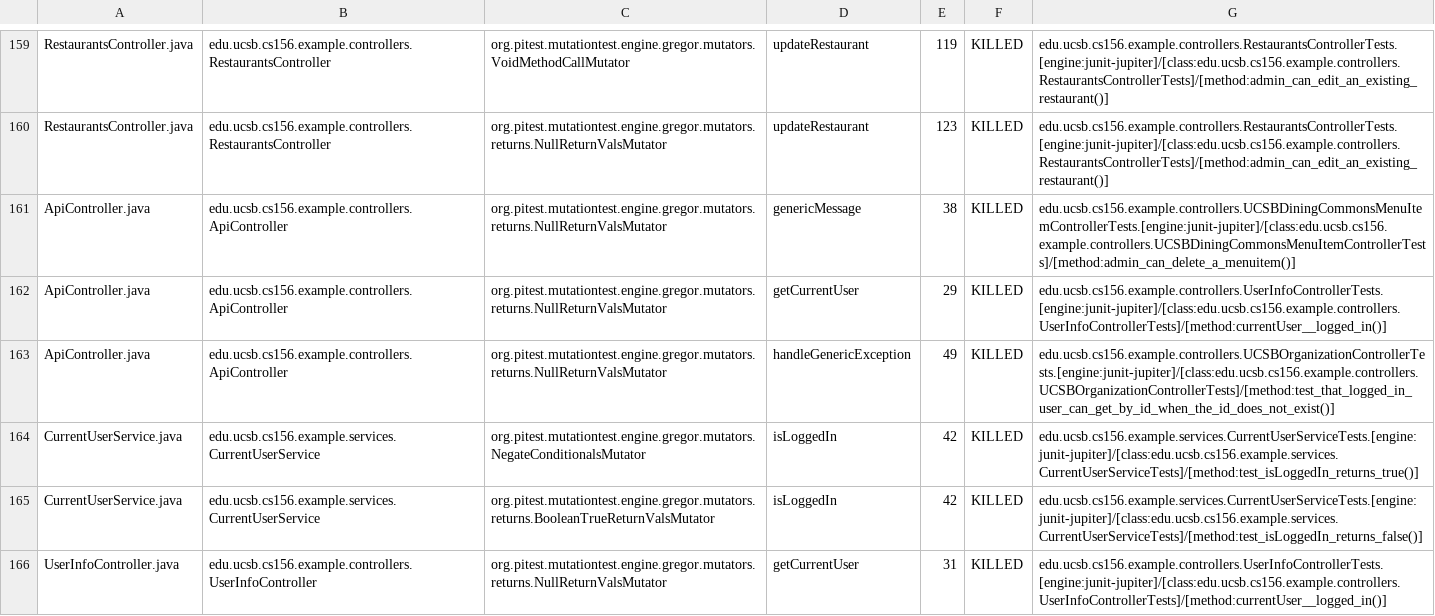
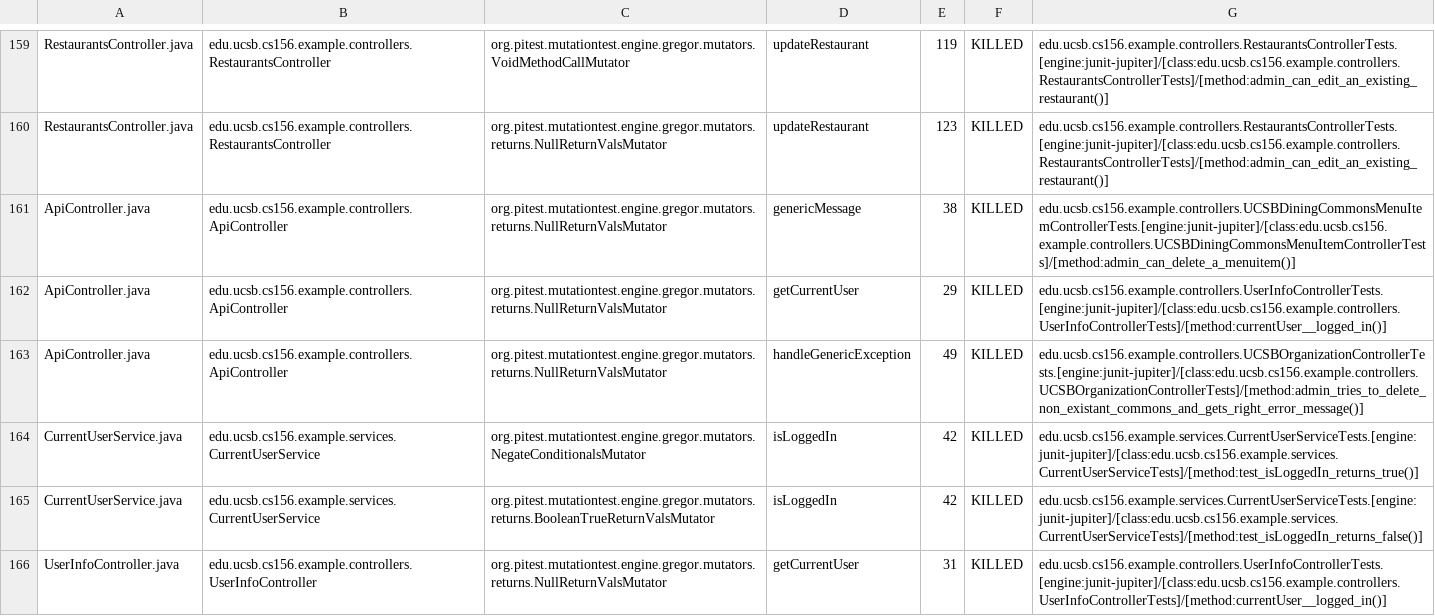
Before and after one commit to ucsb-cs156-f24/team02-f24-00, a CSV file: prs/111/pitest/mutations.csv, drawn as a sheet; only a part is shown, gaps mark what is left out.

Commit message:
Deploying to gh-pages from @ ucsb-cs156-f24/team02-f24-00@6c6b2c0108d7e2be77db99cfffed7e2c659cd838 🚀

```diff
--- a/prs/111/pitest/mutations.csv
+++ b/prs/111/pitest/mutations.csv
@@ -162,3 +162,3 @@ ApiController.java,edu.ucsb.cs156.example.controllers.ApiController,org.pitest.m
 ApiController.java,edu.ucsb.cs156.example.controllers.ApiController,org.pitest.mutationtest.engine.gregor.mutators.returns.NullReturnValsMutator,getCurrentUser,29,KILLED,edu.ucsb.cs156.example.controllers.UserInfoControllerTests.[engine:junit-jupiter]/[class:edu.ucsb.cs156.example.controllers.UserInfoControllerTests]/[method:currentUser__logged_in()]
-ApiController.java,edu.ucsb.cs156.example.controllers.ApiController,org.pitest.mutationtest.engine.gregor.mutators.returns.NullReturnValsMutator,handleGenericException,49,KILLED,edu.ucsb.cs156.example.controllers.UCSBOrganizationControllerTests.[engine:junit-jupiter]/[class:edu.ucsb.cs156.example.controllers.UCSBOrganizationControllerTests]/[method:test_that_logged_in_user_can_get_by_id_when_the_id_does_not_exist()]
+ApiController.java,edu.ucsb.cs156.example.controllers.ApiController,org.pitest.mutationtest.engine.gregor.mutators.returns.NullReturnValsMutator,handleGenericException,49,KILLED,edu.ucsb.cs156.example.controllers.UCSBOrganizationControllerTests.[engine:junit-jupiter]/[class:edu.ucsb.cs156.example.controllers.UCSBOrganizationControllerTests]/[method:admin_tries_to_delete_non_existant_commons_and_gets_right_error_message()]
 CurrentUserService.java,edu.ucsb.cs156.example.services.CurrentUserService,org.pitest.mutationtest.engine.gregor.mutators.NegateConditionalsMutator,isLoggedIn,42,KILLED,edu.ucsb.cs156.example.services.CurrentUserServiceTests.[engine:junit-jupiter]/[class:edu.ucsb.cs156.example.services.CurrentUserServiceTests]/[method:test_isLoggedIn_returns_true()]
```
Also changed, not shown: 17 other files.
